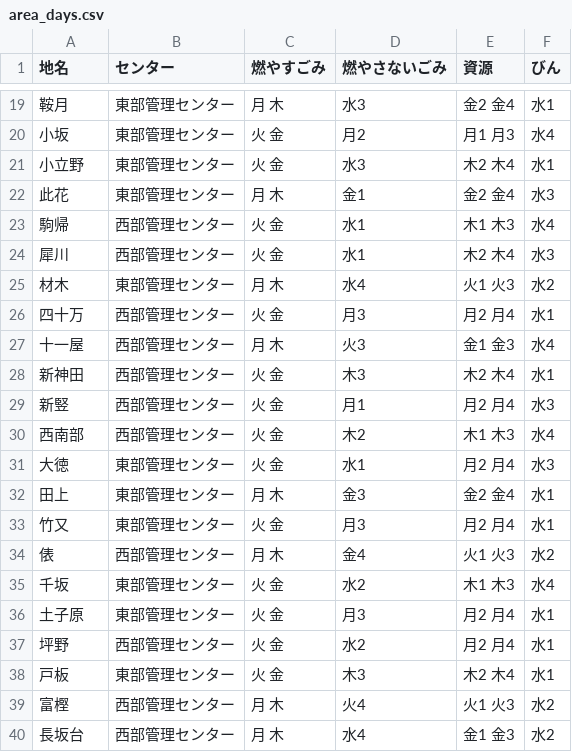
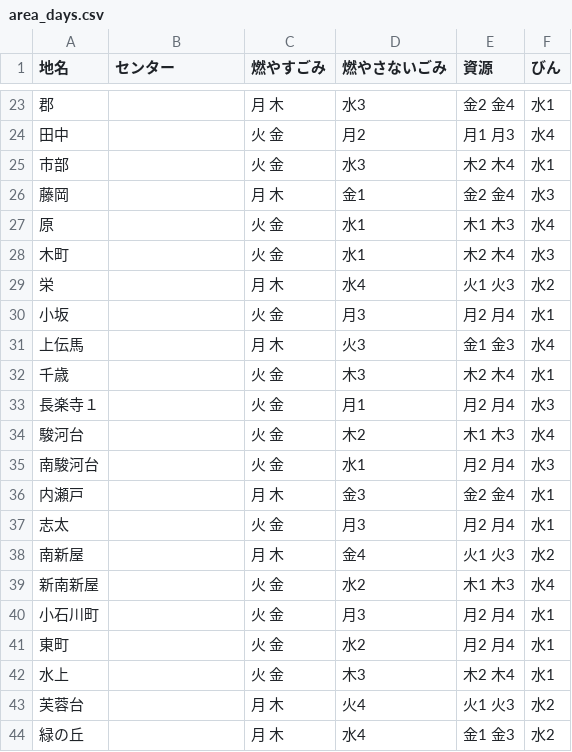
Before and after one commit to KojiMiura/5374, a CSV file: data/area_days.csv, drawn as a sheet; only a part is shown, gaps mark what is left out; the diff covers the shown part only.

```diff
--- a/data/area_days.csv
+++ b/data/area_days.csv
@@ -19,22 +23,22 @@
-鞍月,東部管理センター,月 木,水3,金2 金4,水1
-小坂,東部管理センター,火 金,月2,月1 月3,水4
-小立野,東部管理センター,火 金,水3,木2 木4,水1
-此花,東部管理センター,月 木,金1,金2 金4,水3
-駒帰,西部管理センター,火 金,水1,木1 木3,水4
-犀川,西部管理センター,火 金,水1,木2 木4,水3
-材木,東部管理センター,月 木,水4,火1 火3,水2
-四十万,西部管理センター,火 金,月3,月2 月4,水1
-十一屋,西部管理センター,月 木,火3,金1 金3,水4
-新神田,西部管理センター,火 金,木3,木2 木4,水1
-新竪,西部管理センター,火 金,月1,月2 月4,水3
-西南部,西部管理センター,火 金,木2,木1 木3,水4
-大徳,東部管理センター,火 金,水1,月2 月4,水3
-田上,東部管理センター,月 木,金3,金2 金4,水1
-竹又,東部管理センター,火 金,月3,月2 月4,水1
-俵,西部管理センター,月 木,金4,火1 火3,水2
-千坂,東部管理センター,火 金,水2,木1 木3,水4
-土子原,東部管理センター,火 金,月3,月2 月4,水1
-坪野,西部管理センター,火 金,水2,月2 月4,水1
-戸板,東部管理センター,火 金,木3,木2 木4,水1
-富樫,西部管理センター,月 木,火4,火1 火3,水2
-長坂台,西部管理センター,月 木,水4,金1 金3,水2
+郡,,月 木,水3,金2 金4,水1
+田中,,火 金,月2,月1 月3,水4
+市部,,火 金,水3,木2 木4,水1
+藤岡,,月 木,金1,金2 金4,水3
+原,,火 金,水1,木1 木3,水4
+木町,,火 金,水1,木2 木4,水3
+栄,,月 木,水4,火1 火3,水2
+小坂,,火 金,月3,月2 月4,水1
+上伝馬,,月 木,火3,金1 金3,水4
+千歳,,火 金,木3,木2 木4,水1
+長楽寺１,,火 金,月1,月2 月4,水3
+駿河台,,火 金,木2,木1 木3,水4
+南駿河台,,火 金,水1,月2 月4,水3
+内瀬戸,,月 木,金3,金2 金4,水1
+志太,,火 金,月3,月2 月4,水1
+南新屋,,月 木,金4,火1 火3,水2
+新南新屋,,火 金,水2,木1 木3,水4
+小石川町,,火 金,月3,月2 月4,水1
+東町,,火 金,水2,月2 月4,水1
+水上,,火 金,木3,木2 木4,水1
+芙蓉台,,月 木,火4,火1 火3,水2
+緑の丘,,月 木,水4,金1 金3,水2
```
Also changed, not shown: 5 added rows and 98 edited cells elsewhere in this file.
